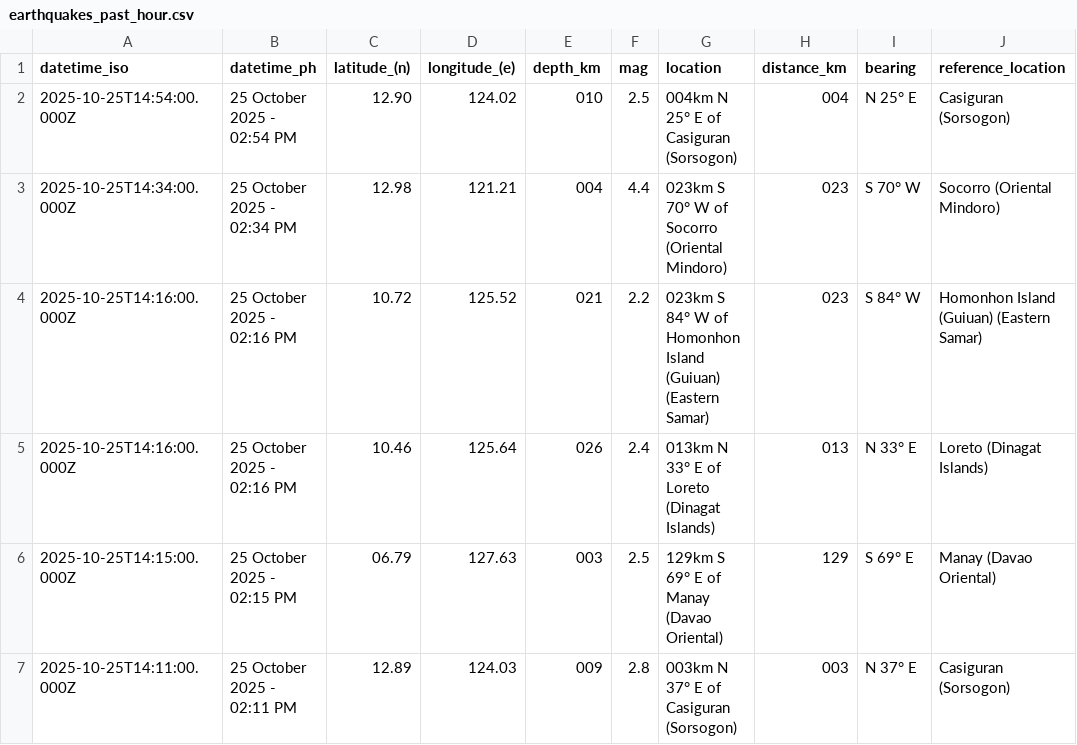
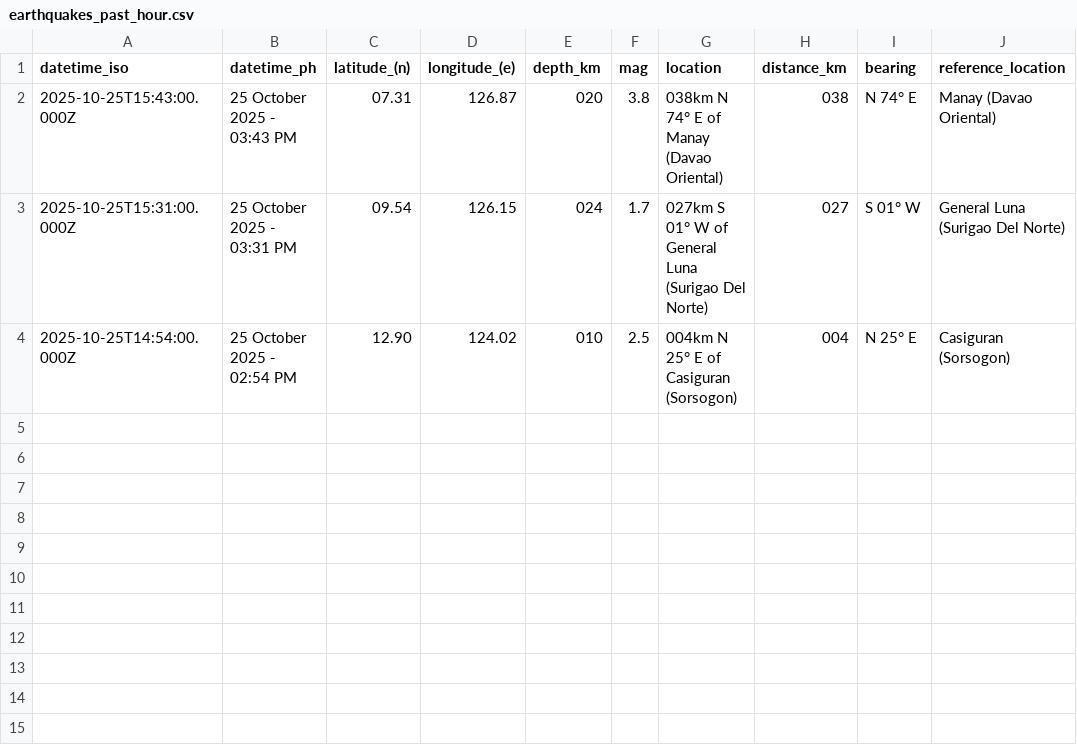
Before and after one commit to Waytii/chamthesleeptalker, a CSV file: earthquakes_past_hour.csv, drawn as a sheet; removed rows and columns are numbered as before the commit, all else as after; the diff names each change by its address in the sheet, - before the commit and + after, or states it on an @@ line.

```diff
--- a/earthquakes_past_hour.csv
+++ b/earthquakes_past_hour.csv
+row 2: 2025-10-25T15:43:00.000Z | 25 October 2025 - 03:43 PM | 07.31 | 126.87 | 020 | 3.8 | 038km N 74° E of Manay (Davao Oriental) | 038 | N 74° E | Manay (Davao Oriental)
+row 3: 2025-10-25T15:31:00.000Z | 25 October 2025 - 03:31 PM | 09.54 | 126.15 | 024 | 1.7 | 027km S 01° W of General Luna (Surigao Del Norte) | 027 | S 01° W | General Luna (Surigao Del Norte)
-row 3: 2025-10-25T14:34:00.000Z | 25 October 2025 - 02:34 PM | 12.98 | 121.21 | 004 | 4.4 | 023km S 70° W of Socorro (Oriental Mindoro) | 023 | S 70° W | Socorro (Oriental Mindoro)
-row 4: 2025-10-25T14:16:00.000Z | 25 October 2025 - 02:16 PM | 10.72 | 125.52 | 021 | 2.2 | 023km S 84° W of Homonhon Island (Guiuan) (Eastern Samar) | 023 | S 84° W | Homonhon Island (Guiuan) (Eastern Samar)
-row 5: 2025-10-25T14:16:00.000Z | 25 October 2025 - 02:16 PM | 10.46 | 125.64 | 026 | 2.4 | 013km N 33° E of Loreto (Dinagat Islands) | 013 | N 33° E | Loreto (Dinagat Islands)
-row 6: 2025-10-25T14:15:00.000Z | 25 October 2025 - 02:15 PM | 06.79 | 127.63 | 003 | 2.5 | 129km S 69° E of Manay (Davao Oriental) | 129 | S 69° E | Manay (Davao Oriental)
-row 7: 2025-10-25T14:11:00.000Z | 25 October 2025 - 02:11 PM | 12.89 | 124.03 | 009 | 2.8 | 003km N 37° E of Casiguran (Sorsogon) | 003 | N 37° E | Casiguran (Sorsogon)
```
Also changed, not shown: earthquake_summary_stats.csv, earthquakes.csv, 5 other files.
